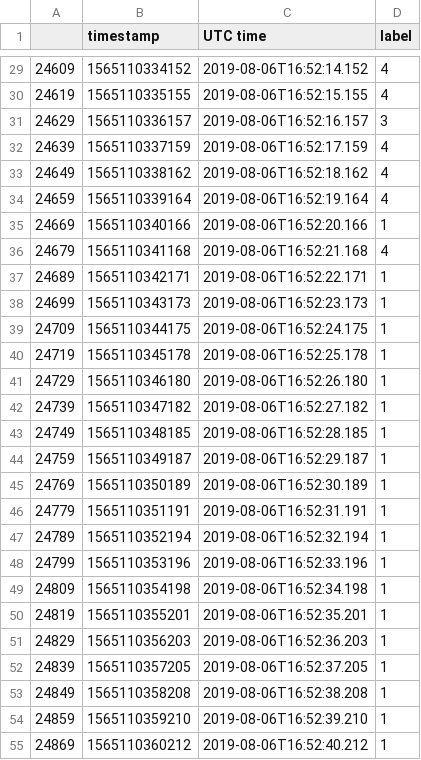
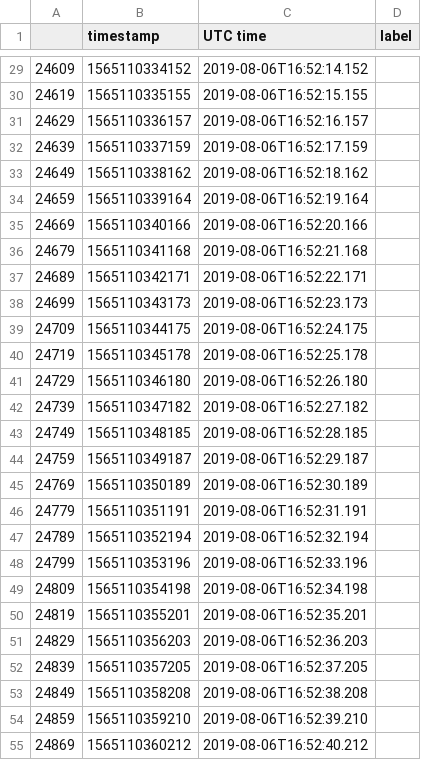
Before and after one commit to 3uky/PH526x-Final-Project, a CSV file: data/test_labels.csv, drawn as a sheet; only a part is shown, gaps mark what is left out; the diff covers the shown part only.

Commit message:
update original test_labels file without classified labels

```diff
--- a/data/test_labels.csv
+++ b/data/test_labels.csv
@@ -29,27 +29,27 @@
-24609,1565110334152,2019-08-06T16:52:14.152,4
-24619,1565110335155,2019-08-06T16:52:15.155,4
-24629,1565110336157,2019-08-06T16:52:16.157,3
-24639,1565110337159,2019-08-06T16:52:17.159,4
-24649,1565110338162,2019-08-06T16:52:18.162,4
-24659,1565110339164,2019-08-06T16:52:19.164,4
-24669,1565110340166,2019-08-06T16:52:20.166,1
-24679,1565110341168,2019-08-06T16:52:21.168,4
-24689,1565110342171,2019-08-06T16:52:22.171,1
-24699,1565110343173,2019-08-06T16:52:23.173,1
-24709,1565110344175,2019-08-06T16:52:24.175,1
-24719,1565110345178,2019-08-06T16:52:25.178,1
-24729,1565110346180,2019-08-06T16:52:26.180,1
-24739,1565110347182,2019-08-06T16:52:27.182,1
-24749,1565110348185,2019-08-06T16:52:28.185,1
-24759,1565110349187,2019-08-06T16:52:29.187,1
-24769,1565110350189,2019-08-06T16:52:30.189,1
-24779,1565110351191,2019-08-06T16:52:31.191,1
-24789,1565110352194,2019-08-06T16:52:32.194,1
-24799,1565110353196,2019-08-06T16:52:33.196,1
-24809,1565110354198,2019-08-06T16:52:34.198,1
-24819,1565110355201,2019-08-06T16:52:35.201,1
-24829,1565110356203,2019-08-06T16:52:36.203,1
-24839,1565110357205,2019-08-06T16:52:37.205,1
-24849,1565110358208,2019-08-06T16:52:38.208,1
-24859,1565110359210,2019-08-06T16:52:39.210,1
-24869,1565110360212,2019-08-06T16:52:40.212,1
+24609,1565110334152,2019-08-06T16:52:14.152,
+24619,1565110335155,2019-08-06T16:52:15.155,
+24629,1565110336157,2019-08-06T16:52:16.157,
+24639,1565110337159,2019-08-06T16:52:17.159,
+24649,1565110338162,2019-08-06T16:52:18.162,
+24659,1565110339164,2019-08-06T16:52:19.164,
+24669,1565110340166,2019-08-06T16:52:20.166,
+24679,1565110341168,2019-08-06T16:52:21.168,
+24689,1565110342171,2019-08-06T16:52:22.171,
+24699,1565110343173,2019-08-06T16:52:23.173,
+24709,1565110344175,2019-08-06T16:52:24.175,
+24719,1565110345178,2019-08-06T16:52:25.178,
+24729,1565110346180,2019-08-06T16:52:26.180,
+24739,1565110347182,2019-08-06T16:52:27.182,
+24749,1565110348185,2019-08-06T16:52:28.185,
+24759,1565110349187,2019-08-06T16:52:29.187,
+24769,1565110350189,2019-08-06T16:52:30.189,
+24779,1565110351191,2019-08-06T16:52:31.191,
+24789,1565110352194,2019-08-06T16:52:32.194,
+24799,1565110353196,2019-08-06T16:52:33.196,
+24809,1565110354198,2019-08-06T16:52:34.198,
+24819,1565110355201,2019-08-06T16:52:35.201,
+24829,1565110356203,2019-08-06T16:52:36.203,
+24839,1565110357205,2019-08-06T16:52:37.205,
+24849,1565110358208,2019-08-06T16:52:38.208,
+24859,1565110359210,2019-08-06T16:52:39.210,
+24869,1565110360212,2019-08-06T16:52:40.212,
```
Also changed, not shown: 98 edited cells elsewhere in this file.
